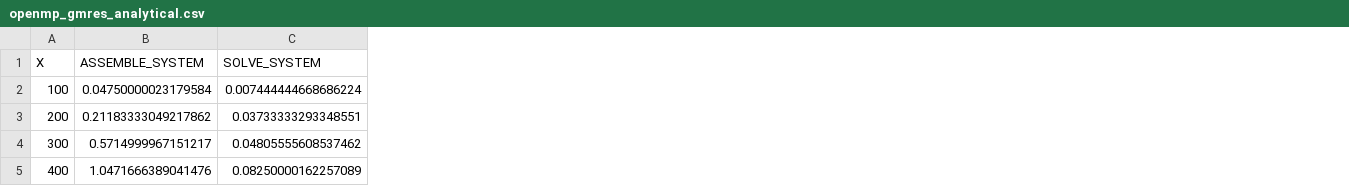
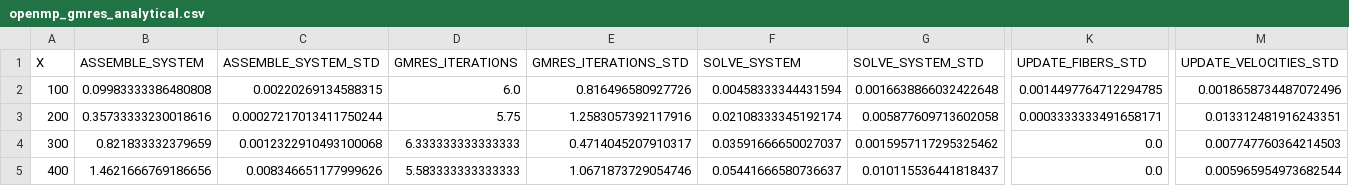
Before and after one commit to ericwolter/rigidfibers_kth, a CSV file: docs/paper/benchmarks/openmp_gmres_analytical.csv, drawn as a sheet; only a part is shown, gaps mark what is left out; addresses are those after the commit; the diff covers the shown part only; the diff names each change by its address in the sheet, - before the commit and + after, or states it on an @@ line.

Commit message:
new data

```diff
--- a/docs/paper/benchmarks/openmp_gmres_analytical.csv
+++ b/docs/paper/benchmarks/openmp_gmres_analytical.csv
+column C (ASSEMBLE_SYSTEM_STD), rows 2-5: 0.00220269134588315 | 0.00027217013411750244 | 0.0012322910493100068 | 0.008346651177999626
+column D (GMRES_ITERATIONS), rows 2-5: 6.0 | 5.75 | 6.333333333333333 | 5.583333333333333
+column E (GMRES_ITERATIONS_STD), rows 2-5: 0.816496580927726 | 1.2583057392117916 | 0.4714045207910317 | 1.0671873729054746
+column G (SOLVE_SYSTEM_STD), rows 2-5: 0.0016638866032422648 | 0.005877609713602058 | 0.0015957117295325462 | 0.010115536441818437
+column K (UPDATE_FIBERS_STD), rows 2-5: 0.0014497764712294785 | 0.0003333333491658171 | 0.0 | 0.0
+column M (UPDATE_VELOCITIES_STD), rows 2-5: 0.0018658734487072496 | 0.013312481916243351 | 0.007747760364214503 | 0.005965954973682544
-B2 (ASSEMBLE_SYSTEM): 0.04750000023179584
+B2 (ASSEMBLE_SYSTEM): 0.09983333386480808
-F2 (SOLVE_SYSTEM): 0.007444444668686224
+F2 (SOLVE_SYSTEM): 0.00458333344431594
-B3 (ASSEMBLE_SYSTEM): 0.21183333049217862
+B3 (ASSEMBLE_SYSTEM): 0.35733333230018616
-F3 (SOLVE_SYSTEM): 0.03733333293348551
+F3 (SOLVE_SYSTEM): 0.02108333345192174
-B4 (ASSEMBLE_SYSTEM): 0.5714999967151217
+B4 (ASSEMBLE_SYSTEM): 0.821833332379659
-F4 (SOLVE_SYSTEM): 0.04805555608537462
+F4 (SOLVE_SYSTEM): 0.03591666650027037
-B5 (ASSEMBLE_SYSTEM): 1.0471666389041476
+B5 (ASSEMBLE_SYSTEM): 1.4621666769186656
-F5 (SOLVE_SYSTEM): 0.08250000162257089
+F5 (SOLVE_SYSTEM): 0.05441666580736637
```
Also changed, not shown: 109 edited cells elsewhere in this file, docs/paper/benchmarks/cuda_bicgstab_numerical_2D.csv, docs/paper/benchmarks/cuda_gmres_numerical_2D.csv, 36 other files.
